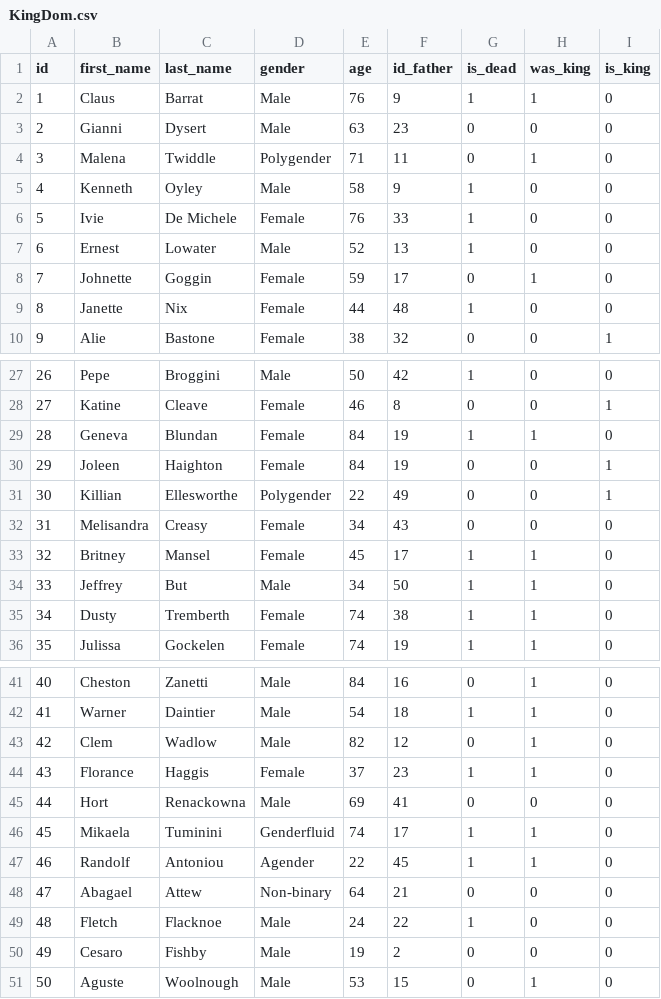
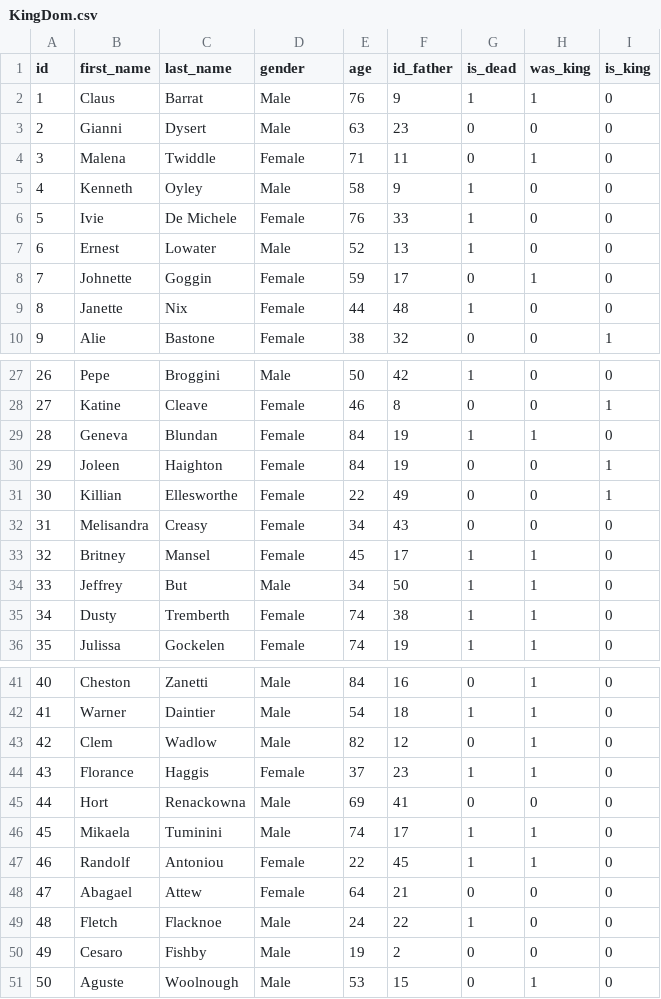
Before and after one commit to MarcialT/KingdomCode, a CSV file: bin/KingDom.csv, drawn as a sheet; only a part is shown, gaps mark what is left out.

Commit message:
Fix: Gender

```diff
--- a/bin/KingDom.csv
+++ b/bin/KingDom.csv
@@ -3,3 +3,3 @@ id,first_name,last_name,gender,age,id_father,is_dead,was_king,is_king
 2,Gianni,Dysert,Male,63,23,0,0,0
-3,Malena,Twiddle,Polygender,71,11,0,1,0
+3,Malena,Twiddle,Female,71,11,0,1,0
 4,Kenneth,Oyley,Male,58,9,1,0,0
@@ -30,3 +30,3 @@ id,first_name,last_name,gender,age,id_father,is_dead,was_king,is_king
 29,Joleen,Haighton,Female,84,19,0,0,1
-30,Killian,Ellesworthe,Polygender,22,49,0,0,1
+30,Killian,Ellesworthe,Female,22,49,0,0,1
 31,Melisandra,Creasy,Female,34,43,0,0,0
@@ -45,5 +45,5 @@ id,first_name,last_name,gender,age,id_father,is_dead,was_king,is_king
 44,Hort,Renackowna,Male,69,41,0,0,0
-45,Mikaela,Tuminini,Genderfluid,74,17,1,1,0
-46,Randolf,Antoniou,Agender,22,45,1,1,0
-47,Abagael,Attew,Non-binary,64,21,0,0,0
+45,Mikaela,Tuminini,Male,74,17,1,1,0
+46,Randolf,Antoniou,Female,22,45,1,1,0
+47,Abagael,Attew,Female,64,21,0,0,0
 48,Fletch,Flacknoe,Male,24,22,1,0,0
```
